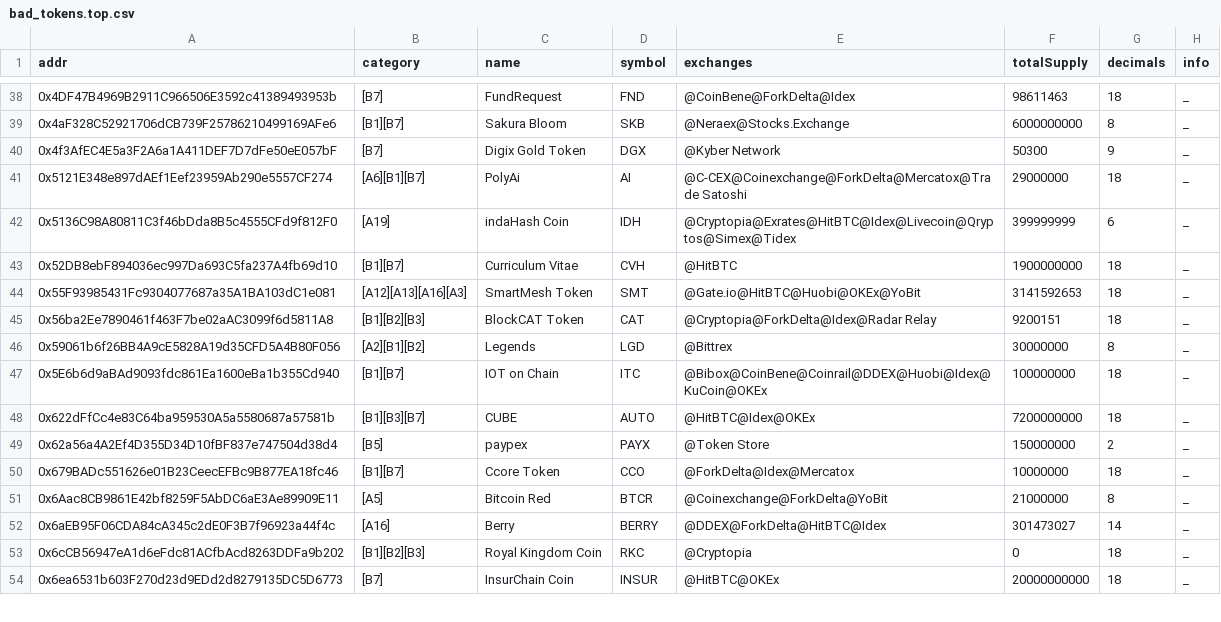
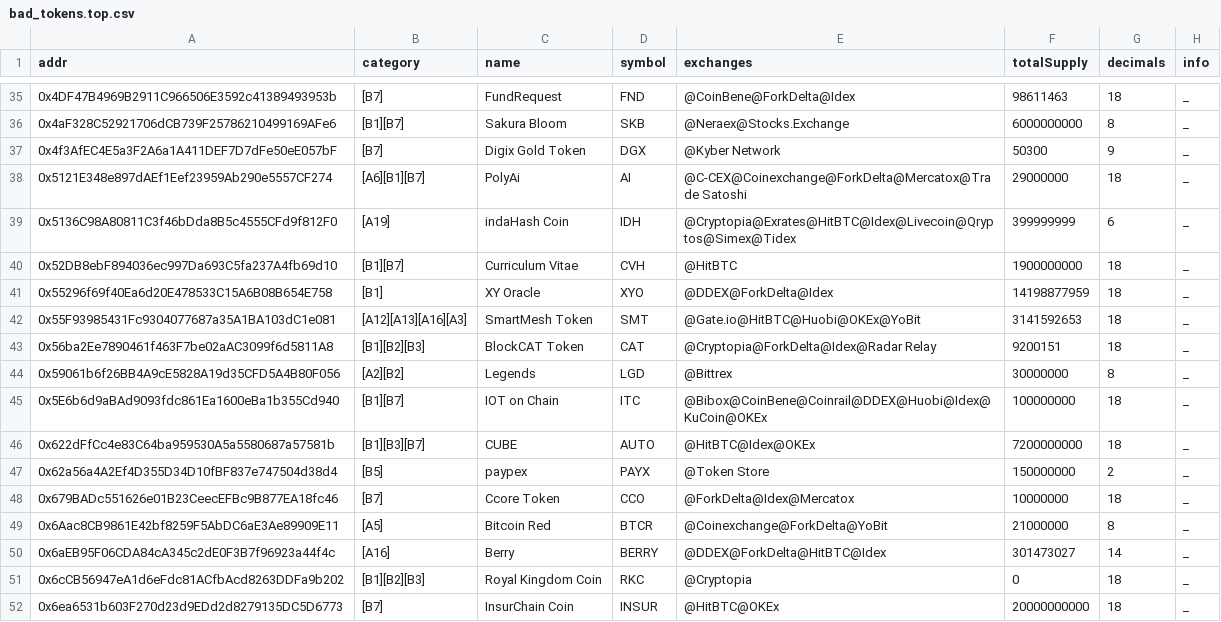
Before and after one commit to sec-bit/awesome-buggy-erc20-tokens, a CSV file: bad_tokens.top.csv, drawn as a sheet; only a part is shown, gaps mark what is left out; the diff covers the shown part only.

```diff
--- a/bad_tokens.top.csv
+++ b/bad_tokens.top.csv
@@ -43,5 +40,6 @@ addr,category,name,symbol,exchanges,totalSupply,decimals,info
 0x52DB8ebF894036ec997Da693C5fa237A4fb69d10,[B1][B7],Curriculum Vitae,CVH,@HitBTC,1900000000,18,_
+0x55296f69f40Ea6d20E478533C15A6B08B654E758,[B1],XY Oracle,XYO,@DDEX@ForkDelta@Idex,14198877959,18,_
 0x55F93985431Fc9304077687a35A1BA103dC1e081,[A12][A13][A16][A3],SmartMesh Token,SMT,@Gate.io@HitBTC@Huobi@OKEx@YoBit,3141592653,18,_
 0x56ba2Ee7890461f463F7be02aAC3099f6d5811A8,[B1][B2][B3],BlockCAT Token,CAT,@Cryptopia@ForkDelta@Idex@Radar Relay,9200151,18,_
-0x59061b6f26BB4A9cE5828A19d35CFD5A4B80F056,[A2][B1][B2],Legends,LGD,@Bittrex,30000000,8,_
+0x59061b6f26BB4A9cE5828A19d35CFD5A4B80F056,[A2][B2],Legends,LGD,@Bittrex,30000000,8,_
 0x5E6b6d9aBAd9093fdc861Ea1600eBa1b355Cd940,[B1][B7],IOT on Chain,ITC,@Bibox@CoinBene@Coinrail@DDEX@Huobi@Idex@KuCoin@OKEx,100000000,18,_
@@ -49,3 +47,3 @@ addr,category,name,symbol,exchanges,totalSupply,decimals,info
 0x62a56a4A2Ef4D355D34D10fBF837e747504d38d4,[B5],paypex,PAYX,@Token Store,150000000,2,_
-0x679BADc551626e01B23CeecEFBc9B877EA18fc46,[B1][B7],Ccore Token,CCO,@ForkDelta@Idex@Mercatox,10000000,18,_
+0x679BADc551626e01B23CeecEFBc9B877EA18fc46,[B7],Ccore Token,CCO,@ForkDelta@Idex@Mercatox,10000000,18,_
 0x6Aac8CB9861E42bf8259F5AbDC6aE3Ae89909E11,[A5],Bitcoin Red,BTCR,@Coinexchange@ForkDelta@YoBit,21000000,8,_
```
Also changed, not shown: 4 added rows, 7 removed rows and 11 edited cells elsewhere in this file, 12 other files.
